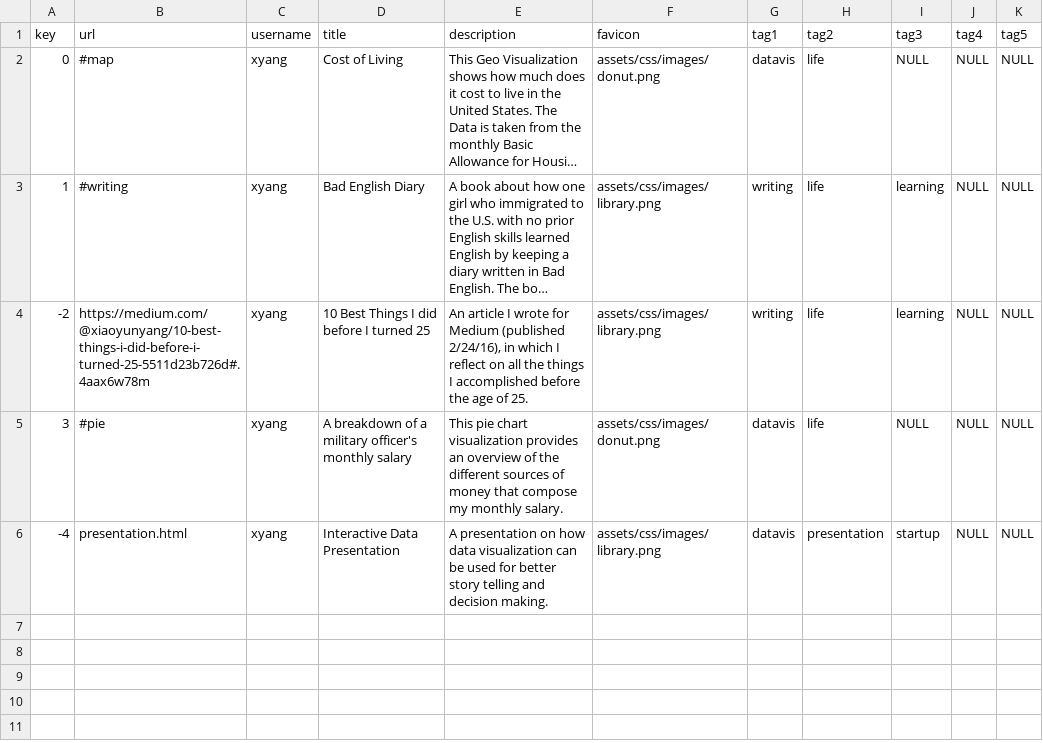
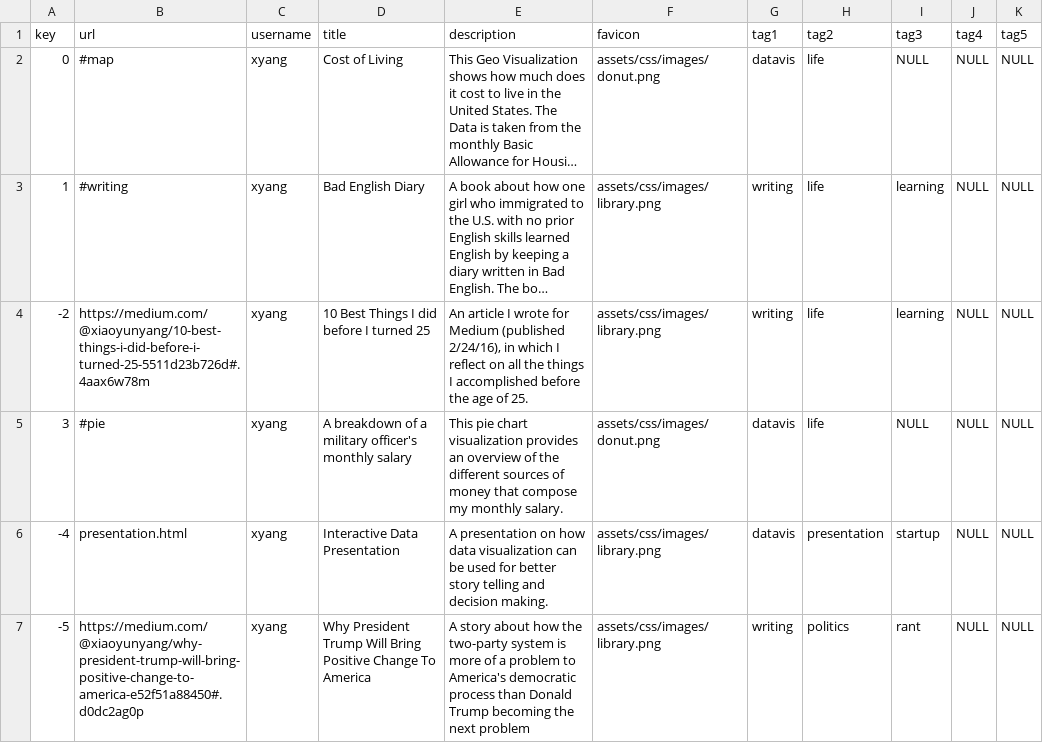
Before and after one commit to xiaoyunyang/xiaoyunyang.github.io, a CSV file: assets/data/profile/xyang-collection.csv, drawn as a sheet; long unchanged cells end in ….

Commit message:
added donald trump story

```diff
--- a/assets/data/profile/xyang-collection.csv
+++ b/assets/data/profile/xyang-collection.csv
@@ -6 +6,2 @@ key,url,username,title,description,favicon,tag1,tag2,tag3,tag4,tag5
 -4,presentation.html,xyang,Interactive Data Presentation,A presentation on how data visualization can be used for better story telling and decision making.,assets/css/images/library.png,datavis,presentation,startup,NULL,NULL
+-5,https://medium.com/@xiaoyunyang/why-president-trump-will-bring-positive-change-to-america-e52f51a88450#.d0dc2ag0p,xyang,Why President Trump Will Bring Positive Change To America,A story about how the two-party system is more of a problem to America's democratic process than Donald Trump becoming the next problem,assets/css/images/library.png,writing,politics,rant,NULL,NULL
```
